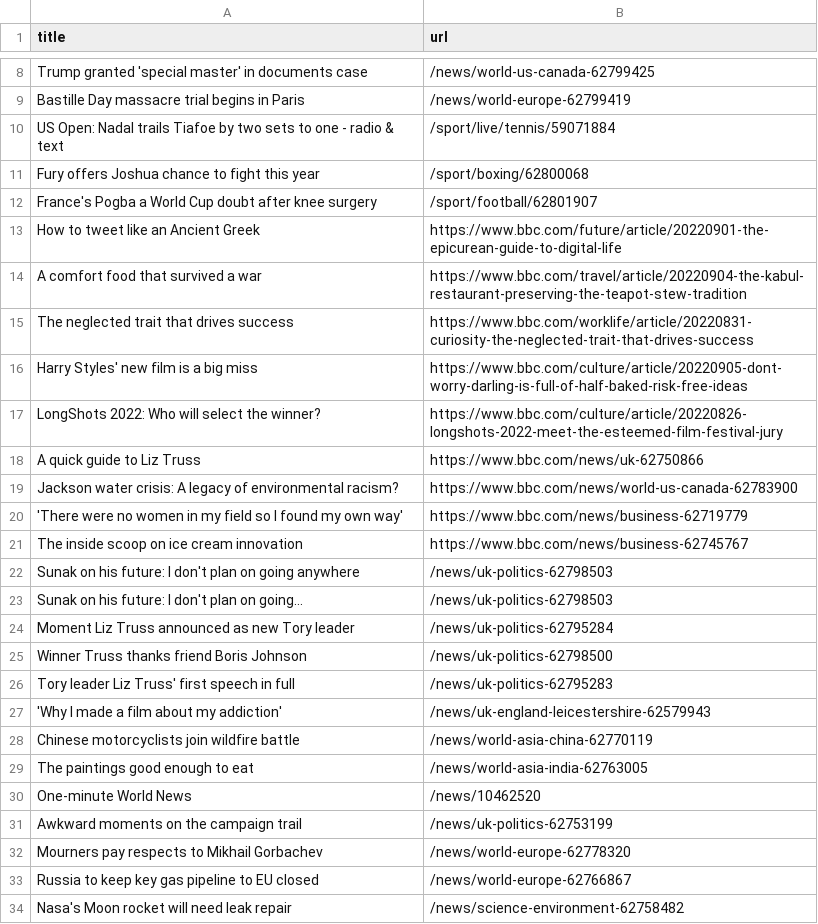
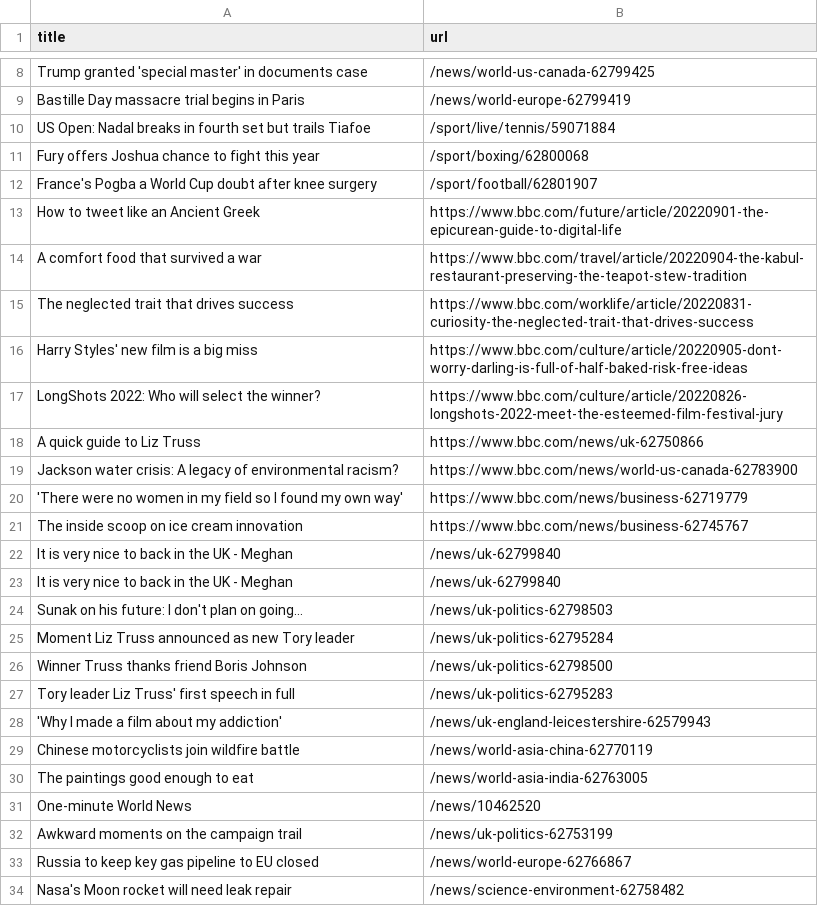
Before and after one commit to terril68/automatic-scraper, a CSV file: bbc.csv, drawn as a sheet; only a part is shown, gaps mark what is left out.

```diff
--- a/bbc.csv
+++ b/bbc.csv
@@ -9,3 +9,3 @@ Trump granted 'special master' in documents case,/news/world-us-canada-62799425
 Bastille Day massacre trial begins in Paris,/news/world-europe-62799419
-US Open: Nadal trails Tiafoe by two sets to one - radio & text,/sport/live/tennis/59071884
+US Open: Nadal breaks in fourth set but trails Tiafoe,/sport/live/tennis/59071884
 Fury offers Joshua chance to fight this year,/sport/boxing/62800068
@@ -21,3 +21,4 @@ Jackson water crisis: A legacy of environmental racism?,https://www.bbc.com/news
 The inside scoop on ice cream innovation,https://www.bbc.com/news/business-62745767
-Sunak on his future: I don't plan on going anywhere,/news/uk-politics-62798503
+It is very nice to back in the UK - Meghan,/news/uk-62799840
+It is very nice to back in the UK - Meghan,/news/uk-62799840
 Sunak on his future: I don't plan on going...,/news/uk-politics-62798503
@@ -31,3 +32,2 @@ One-minute World News,/news/10462520
 Awkward moments on the campaign trail,/news/uk-politics-62753199
-Mourners pay respects to Mikhail Gorbachev,/news/world-europe-62778320
 Russia to keep key gas pipeline to EU closed,/news/world-europe-62766867
```
